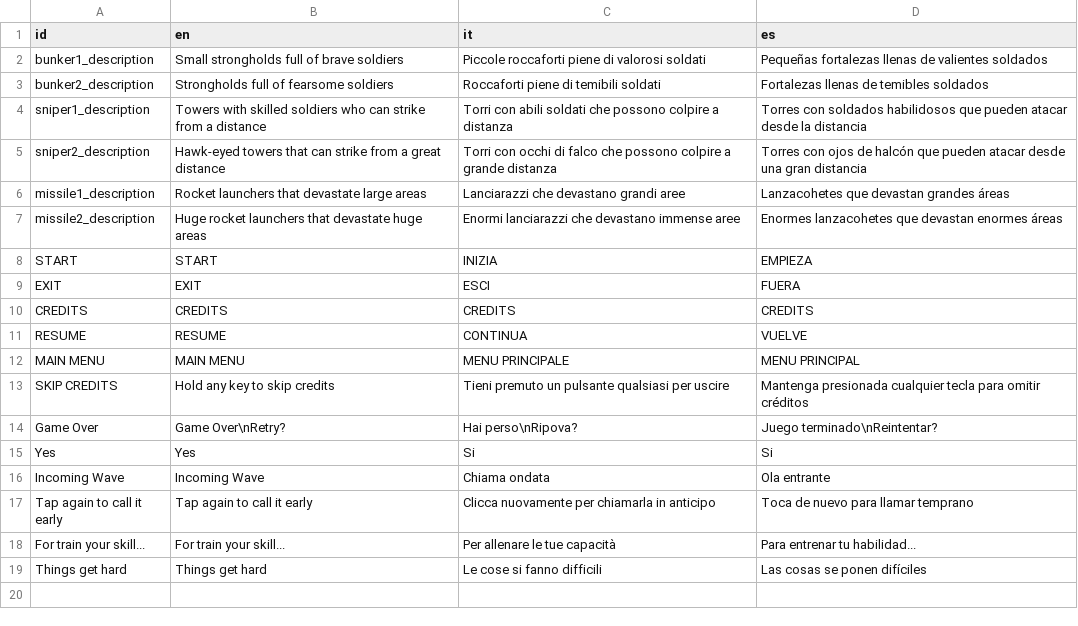
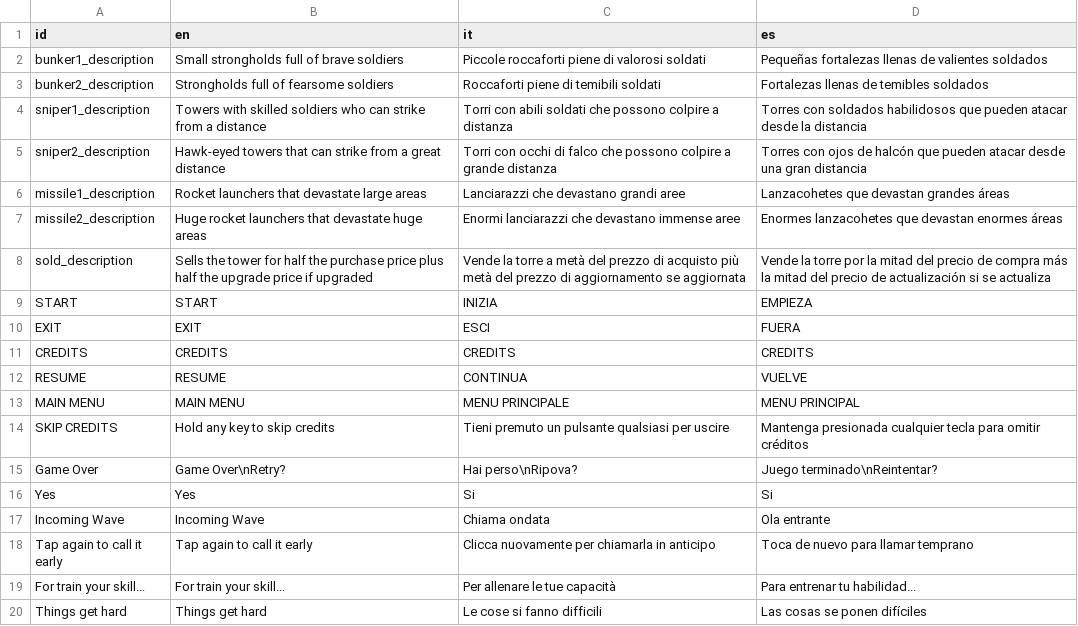
Before and after one commit to crystal-bit/defending-todot, a CSV file: resources/localization.csv, drawn as a sheet; the diff names each change by its address in the sheet, - before the commit and + after, or states it on an @@ line.

Commit message:
chore: create sell tower type

```diff
--- a/resources/localization.csv
+++ b/resources/localization.csv
+row 8: sold_description | Sells the tower for half the purchase price plus half the upgrade price if upgraded | Vende la torre a metà del prezzo di acquisto più metà del prezzo di aggiornamento se aggiornata | Vende la torre por la mitad del precio de compra más la mitad del precio de actualización si se actualiza
```
Also changed, not shown: 2 other files.
